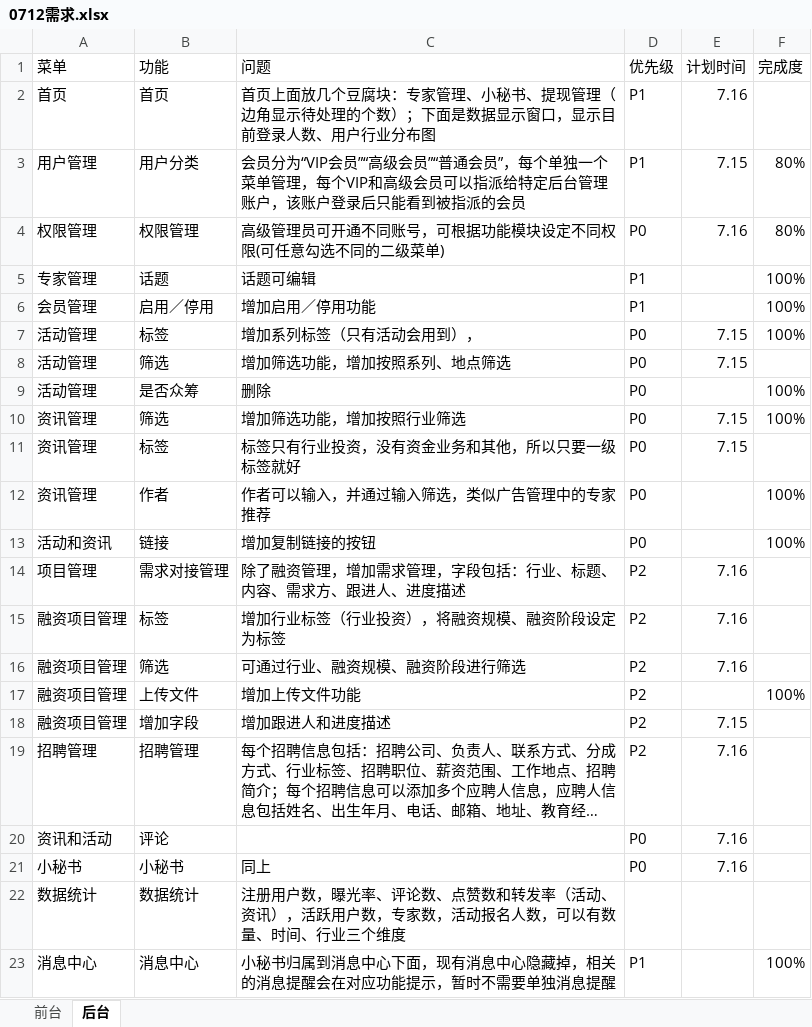
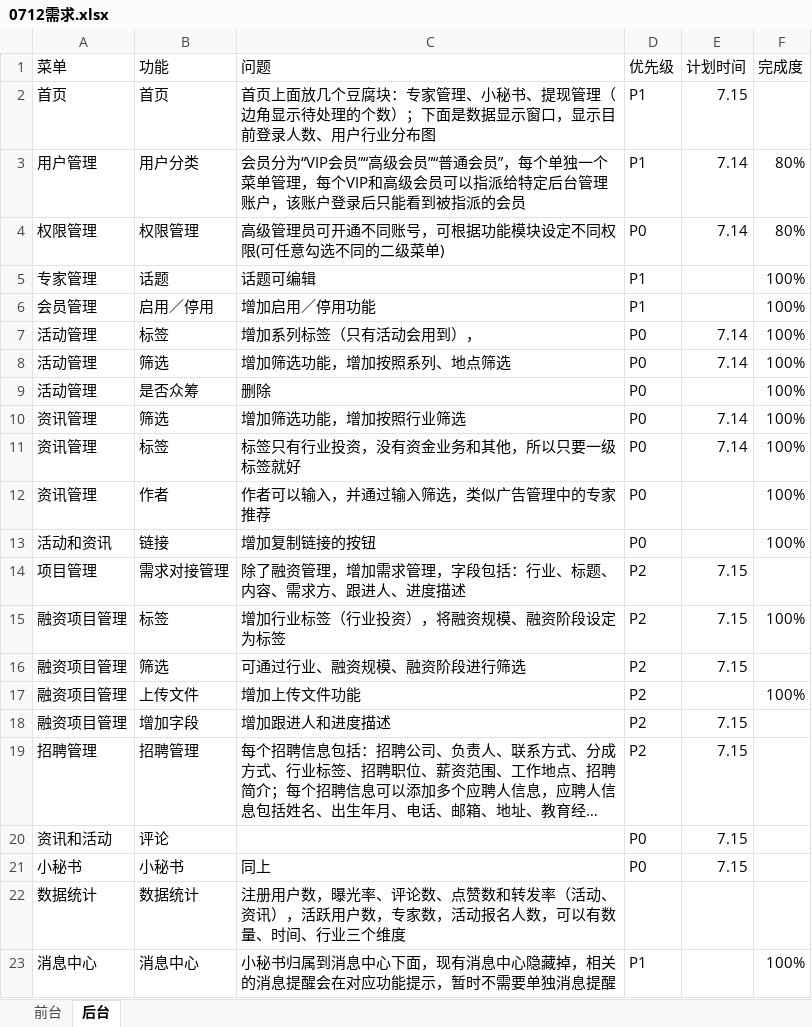
Before and after one commit to visonforcoding/bgq, an Excel workbook: src/Doc/0712需求.xlsx, sheet 后台, drawn as a sheet; long unchanged cells end in …; values as stored, in another font and other column widths than the file's, no borders; the diff names each change by its address in the sheet, - before the commit and + after, or states it on an @@ line.

```diff
--- a/src/Doc/0712需求.xlsx (sheet 后台)
+++ b/src/Doc/0712需求.xlsx (sheet 后台)
-E2 (计划时间): 7.16
+E2 (计划时间): 7.15
-E3 (计划时间): 7.15
+E3 (计划时间): 7.14
-E4 (计划时间): 7.16
+E4 (计划时间): 7.14
-E7:E8 (计划时间): 7.15
+E7:E8 (计划时间): 7.14
-F8 (完成度): (empty)
+F8 (完成度): 100%
-E10:E11 (计划时间): 7.15
+E10:E11 (计划时间): 7.14
-F11 (完成度): (empty)
+F11 (完成度): 100%
-E14:E16 (计划时间): 7.16
+E14:E16 (计划时间): 7.15
-F15 (完成度): (empty)
+F15 (完成度): 100%
-E19:E21 (计划时间): 7.16
+E19:E21 (计划时间): 7.15
```
Also changed, not shown: 31 other files.
